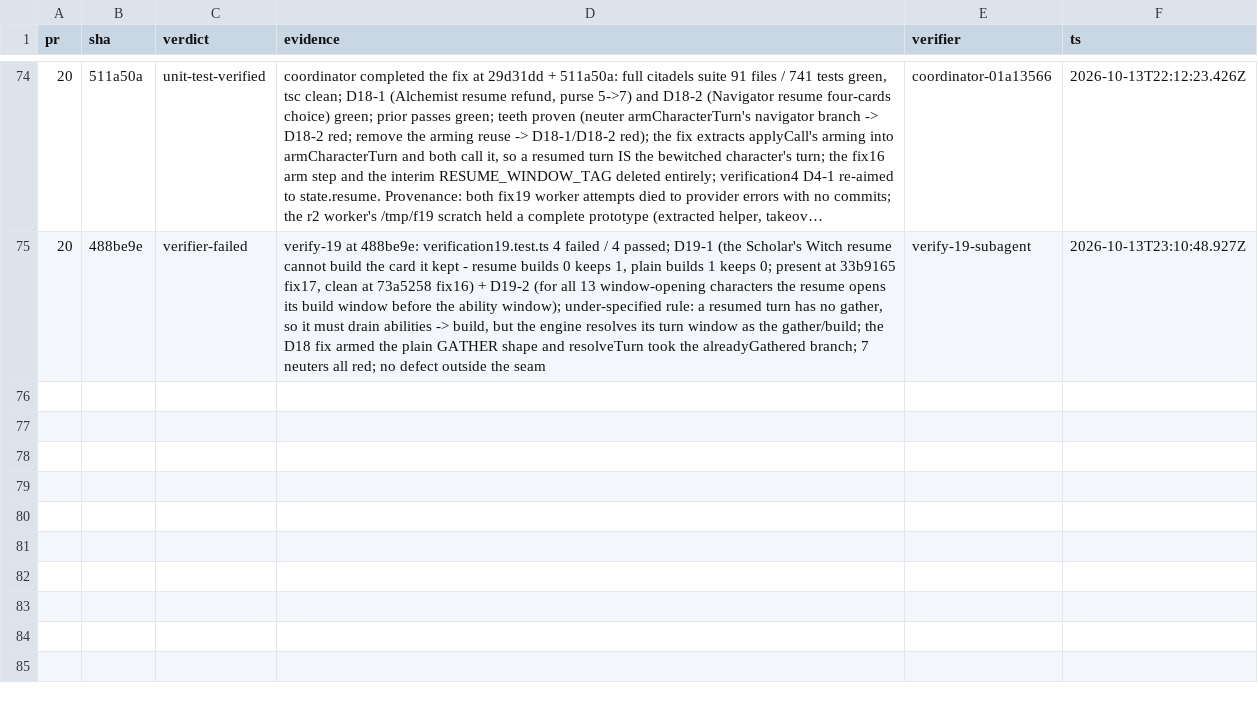
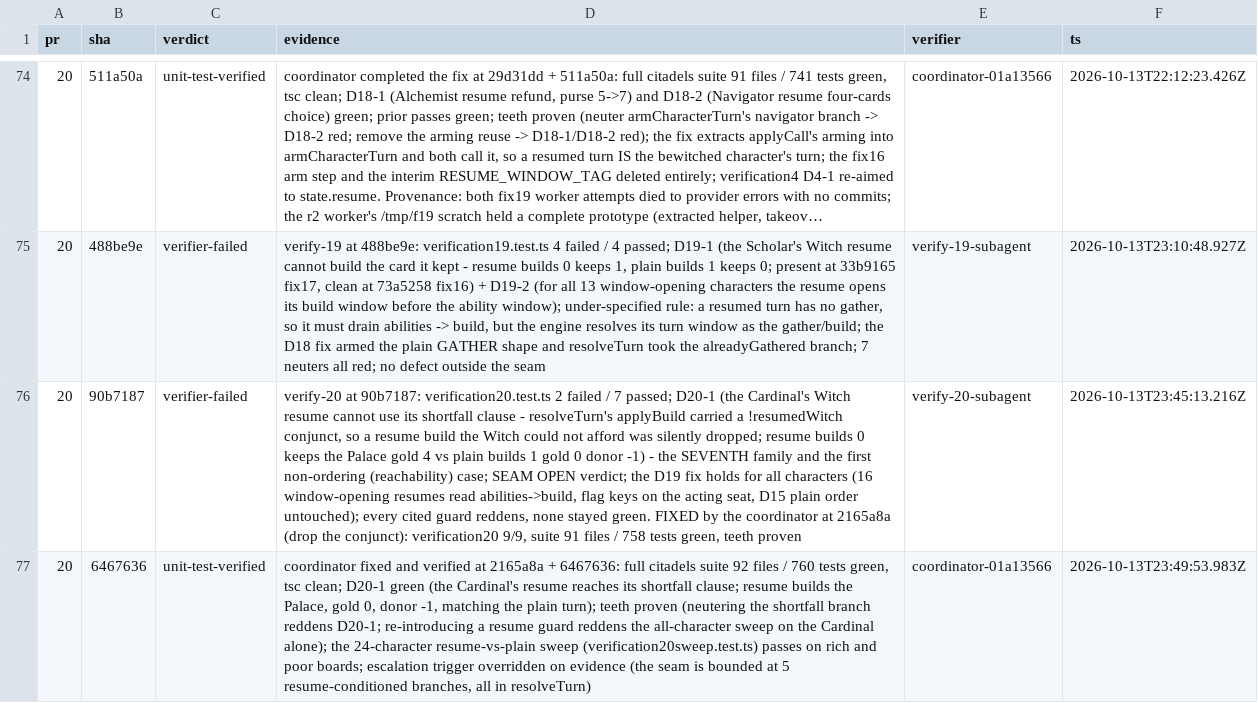
Before and after one commit to falentio/boardgame, a TSV file: orchestrate/citadels/ledger.tsv, drawn as a sheet; only a part is shown, gaps mark what is left out; long unchanged cells end in …; the diff names each change by its address in the sheet, - before the commit and + after, or states it on an @@ line.

Commit message:
chore(citadels): drain verify-20 and record the D20 fix verdict

```diff
--- a/orchestrate/citadels/ledger.tsv
+++ b/orchestrate/citadels/ledger.tsv
+row 76: 20 | 90b7187 | verifier-failed | verify-20 at 90b7187: verification20.test.ts 2 failed / 7 passed; D20-1 (the Cardinal's Witch resume cannot use its shortfall clause - resolveTurn's applyBuild carried a !resumedWitch conjunct, so a resume build the Witch could not afford was silently dropped; resume builds 0 keeps the Palace gold 4 vs plain builds 1 gold 0 donor -1) - the SEVENTH family and the first non-ordering (reachability) case; SEAM OPEN verdict; the D19 fix holds for all characters (16 window-opening resumes read abilities->build, flag keys on the acting seat, D15 plain order untouched); every cited guard reddens, none stayed green. FIXED by the coordinator at 2165a8a (drop the conjunct): verification20 9/9, suite 91 files / 758 tests green, teeth proven | verify-20-subagent | 2026-10-13T23:45:13.216Z
+row 77: 20 | 6467636 | unit-test-verified | coordinator fixed and verified at 2165a8a + 6467636: full citadels suite 92 files / 760 tests green, tsc clean; D20-1 green (the Cardinal's resume reaches its shortfall clause; resume builds the Palace, gold 0, donor -1, matching the plain turn); teeth proven (neutering the shortfall branch reddens D20-1; re-introducing a resume guard reddens the all-character sweep on the Cardinal alone); the 24-character resume-vs-plain sweep (verification20sweep.test.ts) passes on rich and poor boards; escalation trigger overridden on evidence (the seam is bounded at 5 resume-conditioned branches, all in resolveTurn) | coordinator-01a13566 | 2026-10-13T23:49:53.983Z
```
Also changed, not shown: orchestrate/citadels/units.tsv, 1 other file.
